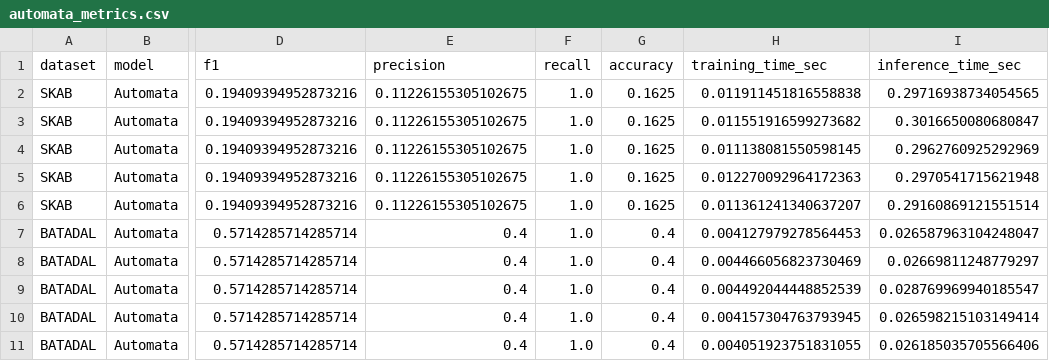
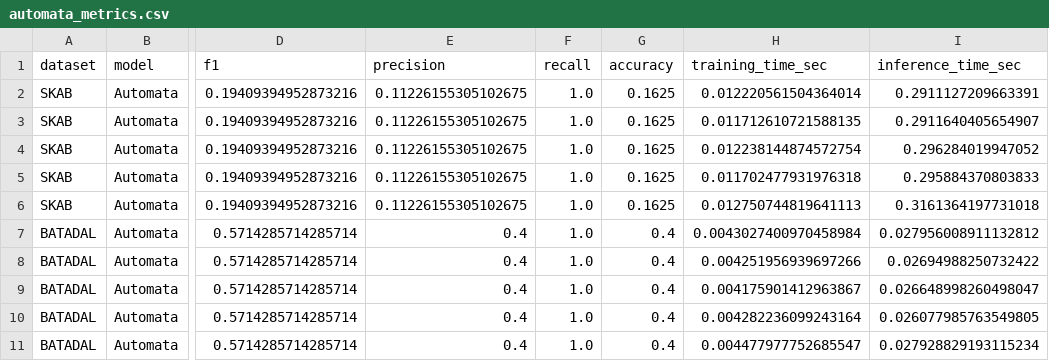
Before and after one commit to atakancetli/Explainable-Time-Series-Automata, a CSV file: results/metrics/automata_metrics.csv, drawn as a sheet; only a part is shown, gaps mark what is left out; the diff names each change by its address in the sheet, - before the commit and + after, or states it on an @@ line.

Commit message:
Verify all unit test suites, compile results, and complete Day 16 milestone

```diff
--- a/results/metrics/automata_metrics.csv
+++ b/results/metrics/automata_metrics.csv
-H2 (training_time_sec): 0.011911451816558838
+H2 (training_time_sec): 0.012220561504364014
-I2 (inference_time_sec): 0.29716938734054565
+I2 (inference_time_sec): 0.2911127209663391
-H3 (training_time_sec): 0.011551916599273682
+H3 (training_time_sec): 0.011712610721588135
-I3 (inference_time_sec): 0.3016650080680847
+I3 (inference_time_sec): 0.2911640405654907
-H4 (training_time_sec): 0.011138081550598145
+H4 (training_time_sec): 0.012238144874572754
-I4 (inference_time_sec): 0.2962760925292969
+I4 (inference_time_sec): 0.296284019947052
-H5 (training_time_sec): 0.012270092964172363
+H5 (training_time_sec): 0.011702477931976318
-I5 (inference_time_sec): 0.2970541715621948
+I5 (inference_time_sec): 0.295884370803833
-H6 (training_time_sec): 0.011361241340637207
+H6 (training_time_sec): 0.012750744819641113
-I6 (inference_time_sec): 0.29160869121551514
+I6 (inference_time_sec): 0.3161364197731018
-H7 (training_time_sec): 0.004127979278564453
+H7 (training_time_sec): 0.0043027400970458984
-I7 (inference_time_sec): 0.026587963104248047
+I7 (inference_time_sec): 0.027956008911132812
-H8 (training_time_sec): 0.004466056823730469
+H8 (training_time_sec): 0.004251956939697266
-I8 (inference_time_sec): 0.02669811248779297
+I8 (inference_time_sec): 0.02694988250732422
-H9 (training_time_sec): 0.004492044448852539
+H9 (training_time_sec): 0.004175901412963867
-I9 (inference_time_sec): 0.028769969940185547
+I9 (inference_time_sec): 0.026648998260498047
-H10 (training_time_sec): 0.004157304763793945
+H10 (training_time_sec): 0.004282236099243164
-I10 (inference_time_sec): 0.026598215103149414
+I10 (inference_time_sec): 0.026077985763549805
-H11 (training_time_sec): 0.004051923751831055
+H11 (training_time_sec): 0.004477977752685547
-I11 (inference_time_sec): 0.026185035705566406
+I11 (inference_time_sec): 0.027928829193115234
```
